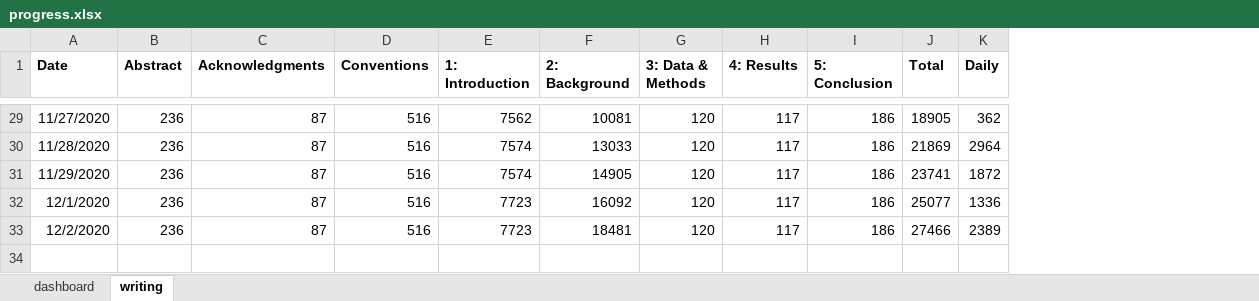
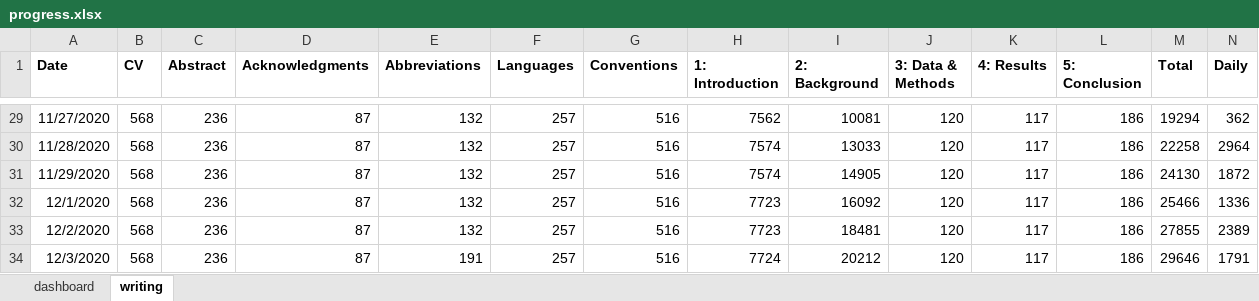
Before and after one commit to dwhieb/dissertation, an Excel workbook: thesis/progress.xlsx, sheet writing, drawn as a sheet; only a part is shown, gaps mark what is left out; values as stored, in another font and other column widths than the file's, no borders; table styles not drawn; addresses are those after the commit; the diff covers the shown part only; the diff names each change by its address in the sheet, - before the commit and + after, or states it on an @@ line.

```diff
--- a/thesis/progress.xlsx (sheet writing)
+++ b/thesis/progress.xlsx (sheet writing)
+column B (CV), rows 29-33: all 568
+column E (Abbreviations), rows 29-33: all 132
+column F (Languages), rows 29-33: all 257
-M29 (Total): 18905
+M29 (Total): 19294
-M30 (Total): 21869
+M30 (Total): 22258
-M31 (Total): 23741
+M31 (Total): 24130
-M32 (Total): 25077
+M32 (Total): 25466
-M33 (Total): 27466
+M33 (Total): 27855
+row 34: 12/3/2020 | 568 | 236 | 87 | 191 | 257 | 516 | 7724 | 20212 | 120 | 117 | 186 | 29646 | 1791
```
Also changed, not shown: 26 edited cells elsewhere in this sheet, formulas that keep their value, charts or pictures.
